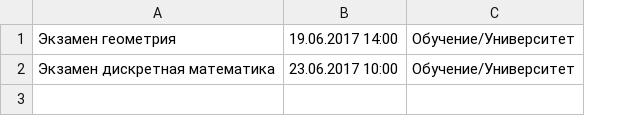
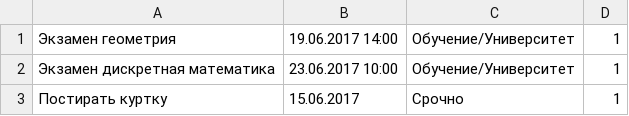
Before and after one commit to kosyachniy/TaskManager, a CSV file: db.csv, drawn as a sheet; the diff names each change by its address in the sheet, - before the commit and + after, or states it on an @@ line.

```diff
--- a/db.csv
+++ b/db.csv
+column D, rows 1-2: 1 | 1
+row 3: Постирать куртку | 15.06.2017 | Срочно | 1
```
Also changed, not shown: 1 other file.
